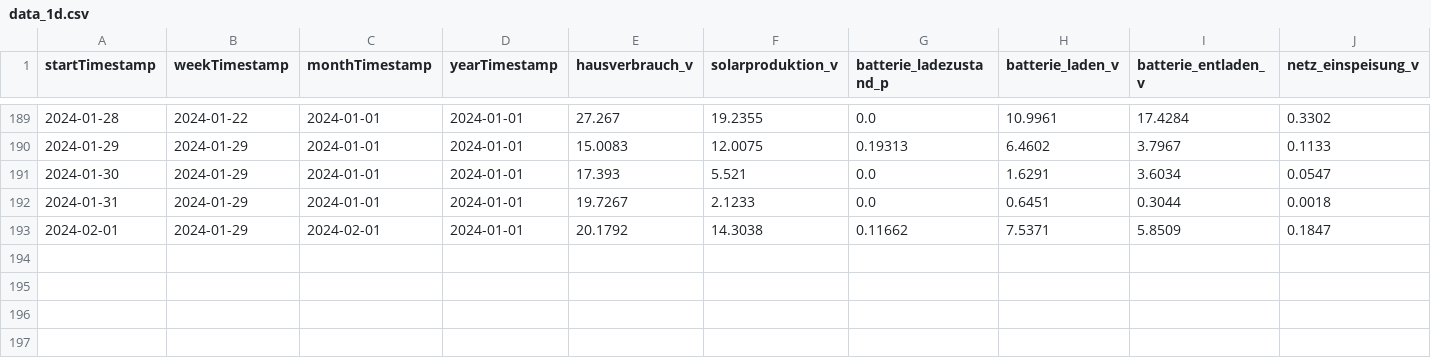
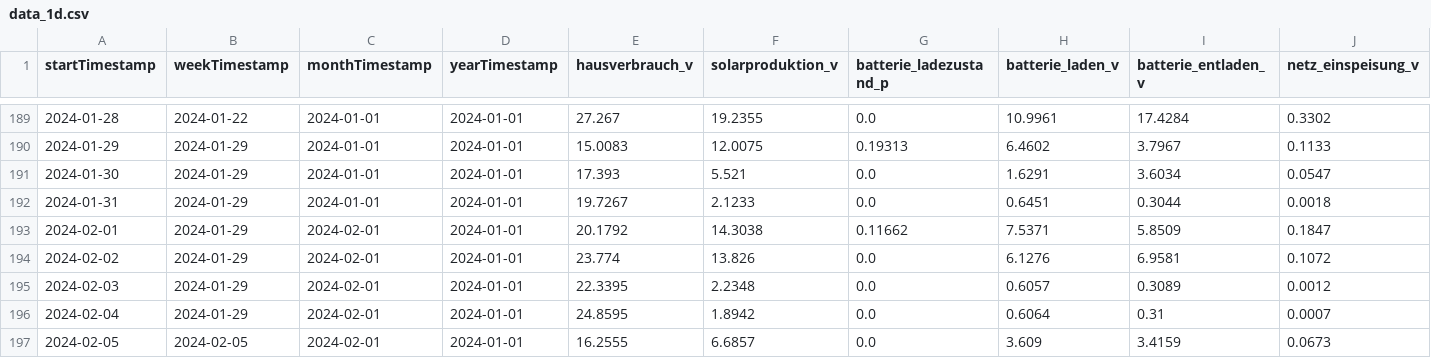
Before and after one commit to tbwr/e3dc, a CSV file: data_1d.csv, drawn as a sheet; only a part is shown, gaps mark what is left out; rows hold the shown columns only; the diff names each change by its address in the sheet, - before the commit and + after, or states it on an @@ line.

Commit message:
committing files

```diff
--- a/data_1d.csv
+++ b/data_1d.csv
+row 194: 2024-02-02 | 2024-01-29 | 2024-02-01 | 2024-01-01 | 23.774 | 13.826 | 0.0 | 6.1276 | 6.9581 | 0.1072
+row 195: 2024-02-03 | 2024-01-29 | 2024-02-01 | 2024-01-01 | 22.3395 | 2.2348 | 0.0 | 0.6057 | 0.3089 | 0.0012
+row 196: 2024-02-04 | 2024-01-29 | 2024-02-01 | 2024-01-01 | 24.8595 | 1.8942 | 0.0 | 0.6064 | 0.31 | 0.0007
+row 197: 2024-02-05 | 2024-02-05 | 2024-02-01 | 2024-01-01 | 16.2555 | 6.6857 | 0.0 | 3.609 | 3.4159 | 0.0673
```
